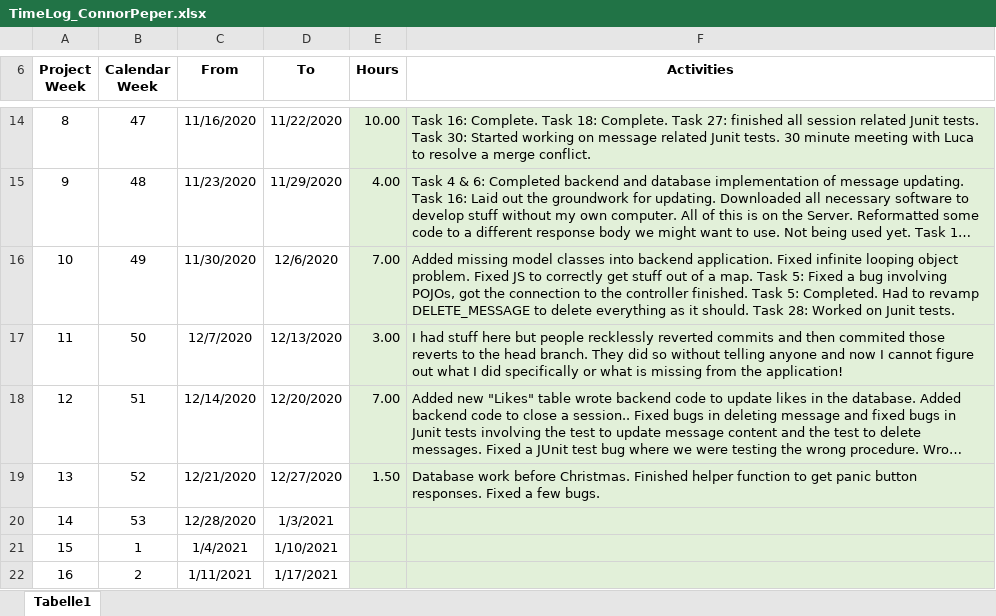
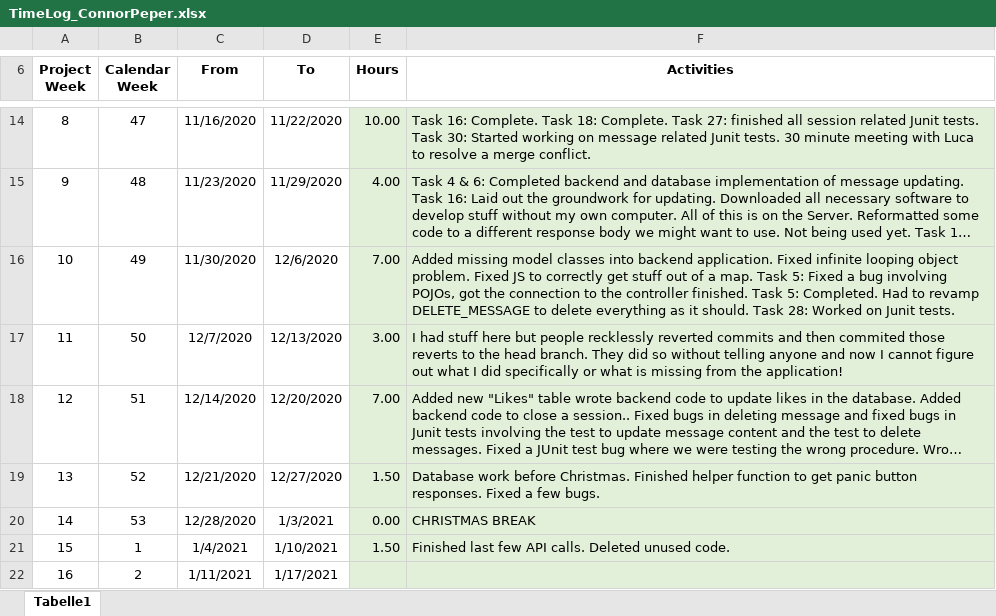
Before and after one commit to leafcathead/CTS5_AudienceResponse, an Excel workbook: Documentation/SCRUM/TimeLog_ConnorPeper.xlsx, sheet Tabelle1, drawn as a sheet; only a part is shown, gaps mark what is left out; long unchanged cells end in …; values as stored, in another font and other column widths than the file's, no borders; the diff names each change by its address in the sheet, - before the commit and + after, or states it on an @@ line.

```diff
--- a/Documentation/SCRUM/TimeLog_ConnorPeper.xlsx (sheet Tabelle1)
+++ b/Documentation/SCRUM/TimeLog_ConnorPeper.xlsx (sheet Tabelle1)
-E20 (Hours): (empty)
+E20 (Hours): 0.00
-F20 (Activities): (empty)
+F20 (Activities): CHRISTMAS BREAK
-E21 (Hours): (empty)
+E21 (Hours): 1.50
-F21 (Activities): (empty)
+F21 (Activities): Finished last few API calls. Deleted unused code.
```
Also changed, not shown: 1 other file.
